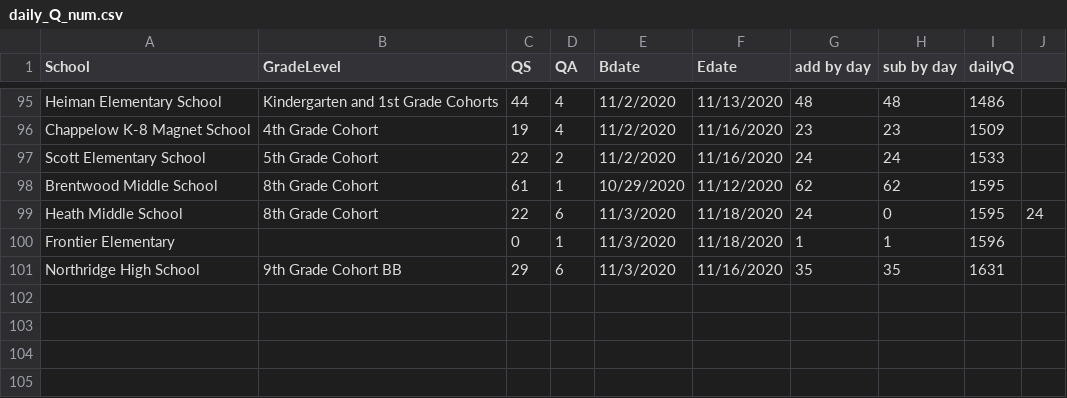
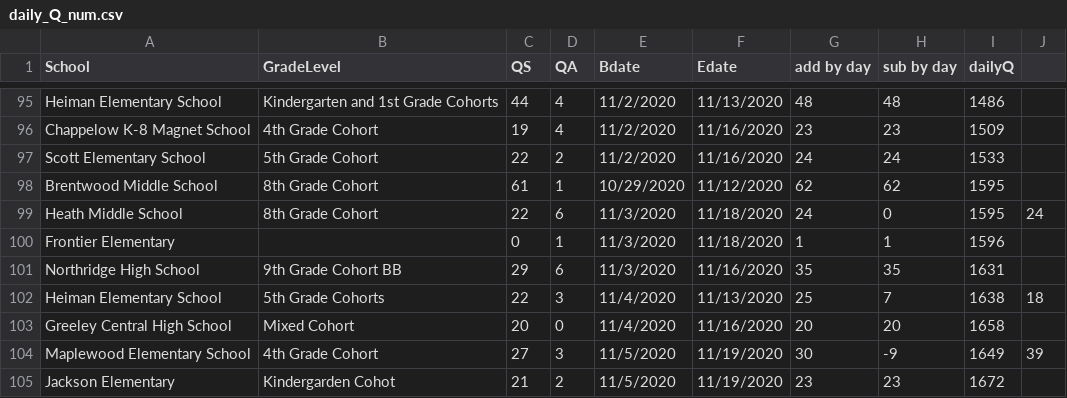
Before and after one commit to mjspann/district6, a CSV file: data/daily_Q_num.csv, drawn as a sheet; only a part is shown, gaps mark what is left out.

```diff
--- a/data/daily_Q_num.csv
+++ b/data/daily_Q_num.csv
@@ -101 +101,5 @@ Frontier Elementary,,0,1,11/3/2020,11/18/2020,1,1,1596,
 Northridge High School,9th Grade Cohort BB,29,6,11/3/2020,11/16/2020,35,35,1631,
+Heiman Elementary School,5th Grade Cohorts,22,3,11/4/2020,11/13/2020,25,7,1638,18
+Greeley Central High School,Mixed Cohort,20,0,11/4/2020,11/16/2020,20,20,1658,
+Maplewood Elementary School,4th Grade Cohort,27,3,11/5/2020,11/19/2020,30,-9,1649,39
+Jackson Elementary,Kindergarden Cohot,21,2,11/5/2020,11/19/2020,23,23,1672,
```
Also changed, not shown: data/updatedschools.csv, 3 other files.
